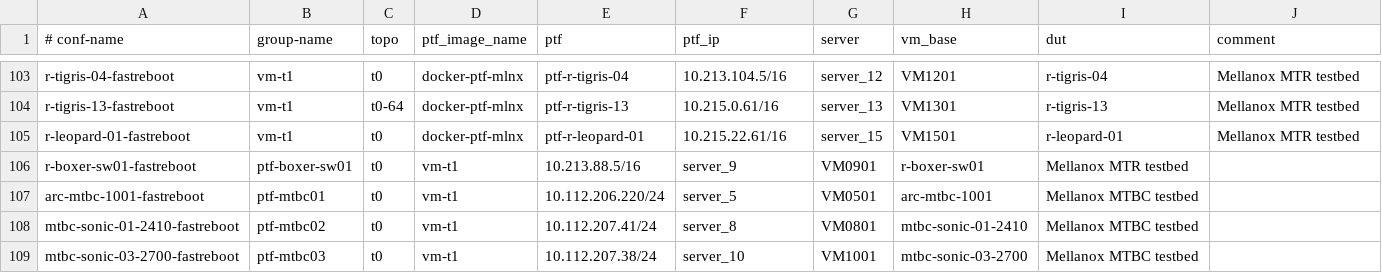
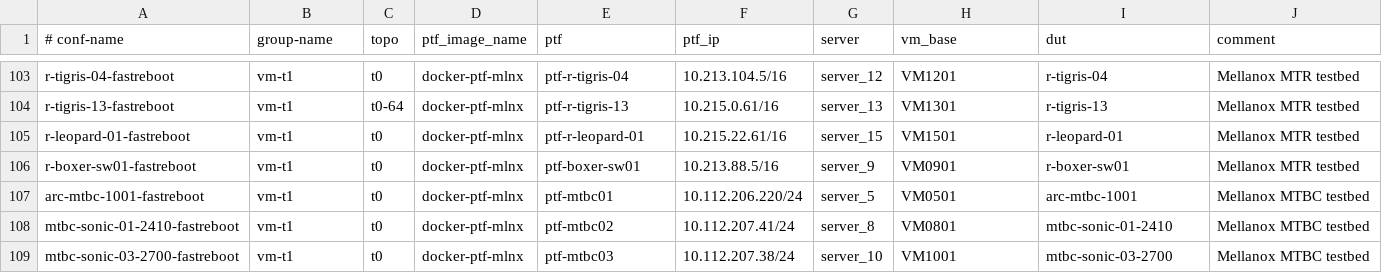
Before and after one commit to yvolynets-mlnx/sonic-mgmt, a CSV file: ansible/testbed.csv, drawn as a sheet; only a part is shown, gaps mark what is left out; the diff covers the shown part only.

Commit message:
Fix bad testbed.csv introduced by commit c3ae4854
Change-Id: I566bd1a90943e674ca39c650e28b528fc6f6a4ab

```diff
--- a/ansible/testbed.csv
+++ b/ansible/testbed.csv
@@ -105,5 +105,5 @@ r-tigris-13-fastreboot,vm-t1,t0-64,docker-ptf-mlnx,ptf-r-tigris-13,10.215.0.61/1
 r-leopard-01-fastreboot,vm-t1,t0,docker-ptf-mlnx,ptf-r-leopard-01,10.215.22.61/16,server_15,VM1501,r-leopard-01,Mellanox MTR testbed
-r-boxer-sw01-fastreboot,ptf-boxer-sw01,t0,vm-t1,10.213.88.5/16,server_9,VM0901,r-boxer-sw01,Mellanox MTR testbed
-arc-mtbc-1001-fastreboot,ptf-mtbc01,t0,vm-t1,10.112.206.220/24,server_5,VM0501,arc-mtbc-1001,Mellanox MTBC testbed
-mtbc-sonic-01-2410-fastreboot,ptf-mtbc02,t0,vm-t1,10.112.207.41/24,server_8,VM0801,mtbc-sonic-01-2410,Mellanox MTBC testbed
-mtbc-sonic-03-2700-fastreboot,ptf-mtbc03,t0,vm-t1,10.112.207.38/24,server_10,VM1001,mtbc-sonic-03-2700,Mellanox MTBC testbed
+r-boxer-sw01-fastreboot,vm-t1,t0,docker-ptf-mlnx,ptf-boxer-sw01,10.213.88.5/16,server_9,VM0901,r-boxer-sw01,Mellanox MTR testbed
+arc-mtbc-1001-fastreboot,vm-t1,t0,docker-ptf-mlnx,ptf-mtbc01,10.112.206.220/24,server_5,VM0501,arc-mtbc-1001,Mellanox MTBC testbed
+mtbc-sonic-01-2410-fastreboot,vm-t1,t0,docker-ptf-mlnx,ptf-mtbc02,10.112.207.41/24,server_8,VM0801,mtbc-sonic-01-2410,Mellanox MTBC testbed
+mtbc-sonic-03-2700-fastreboot,vm-t1,t0,docker-ptf-mlnx,ptf-mtbc03,10.112.207.38/24,server_10,VM1001,mtbc-sonic-03-2700,Mellanox MTBC testbed
```
Also changed, not shown: 8 edited cells elsewhere in this file.
